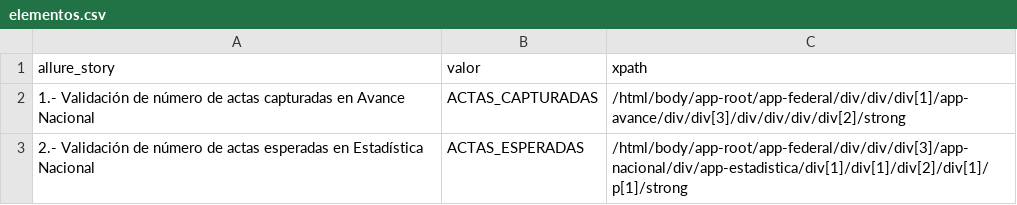
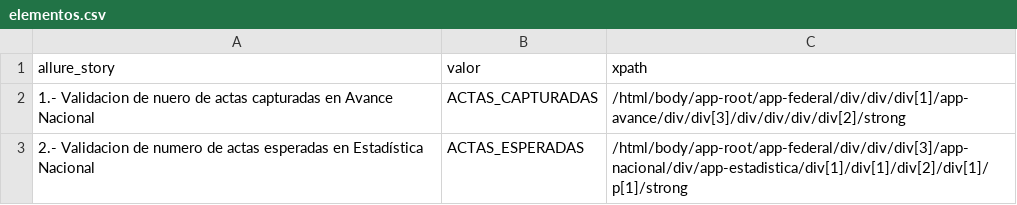
Before and after one commit to ericruizINE/descargaCSV, a CSV file: elementos.csv, drawn as a sheet.

Commit message:
update

```diff
--- a/elementos.csv
+++ b/elementos.csv
@@ -1,3 +1,3 @@
 allure_story,valor,xpath
-1.- Validación de número de actas capturadas en Avance Nacional,ACTAS_CAPTURADAS,/html/body/app-root/app-federal/div/div/div[1]/app-avance/div/div[3]/div/div/div/div[2]/strong
-2.- Validación de número de actas esperadas en Estadística Nacional,ACTAS_ESPERADAS,/html/body/app-root/app-federal/div/div/div[3]/app-nacional/div/app-estadistica/div[1]/div[1]/div[2]/div[1]/p[1]/strong
+1.- Validacion de nuero de actas capturadas en Avance Nacional,ACTAS_CAPTURADAS,/html/body/app-root/app-federal/div/div/div[1]/app-avance/div/div[3]/div/div/div/div[2]/strong
+2.- Validacion de numero de actas esperadas en Estadística Nacional,ACTAS_ESPERADAS,/html/body/app-root/app-federal/div/div/div[3]/app-nacional/div/app-estadistica/div[1]/div[1]/div[2]/div[1]/p[1]/strong
```
